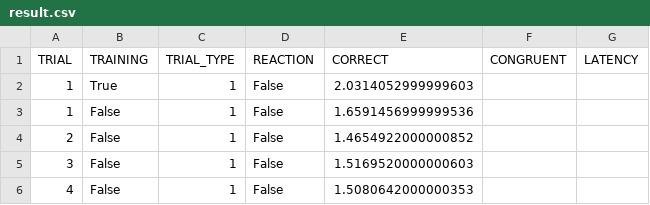
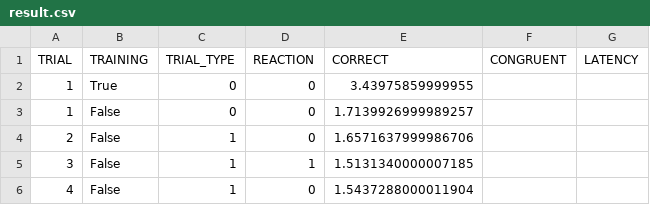
Before and after one commit to mariakiraga/projekt, a CSV file: results/result.csv, drawn as a sheet.

```diff
--- a/results/result.csv
+++ b/results/result.csv
@@ -1,6 +1,6 @@
 TRIAL,TRAINING,TRIAL_TYPE,REACTION,CORRECT,CONGRUENT,LATENCY
-1,True,1,False,2.0314052999999603
-1,False,1,False,1.6591456999999536
-2,False,1,False,1.4654922000000852
-3,False,1,False,1.5169520000000603
-4,False,1,False,1.5080642000000353
+1,True,0,0,3.43975859999955
+1,False,0,0,1.7139926999989257
+2,False,1,0,1.6571637999986706
+3,False,1,1,1.5131340000007185
+4,False,1,0,1.5437288000011904
```
Also changed, not shown: 5 other files.
